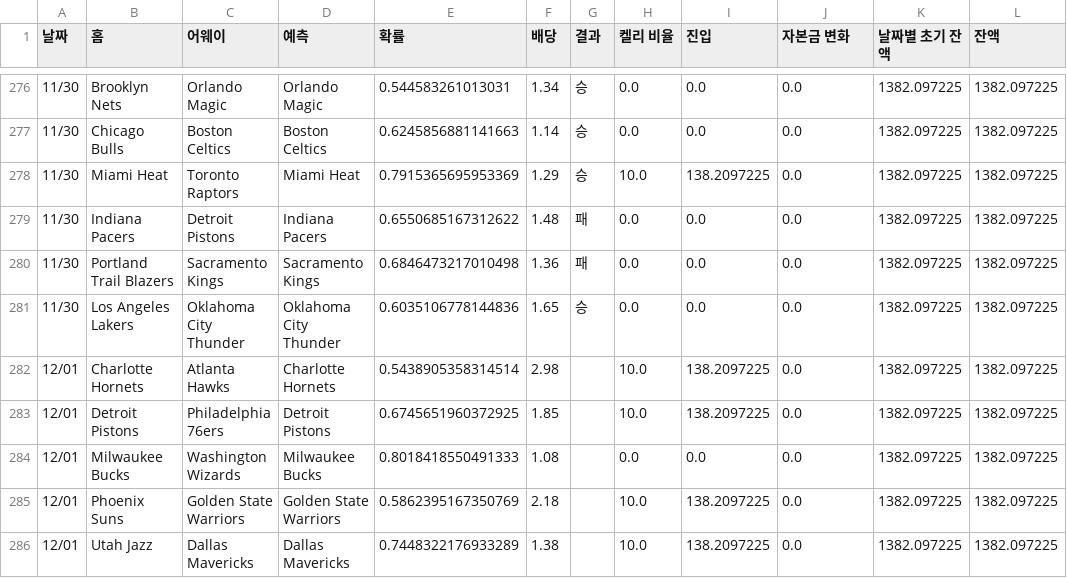
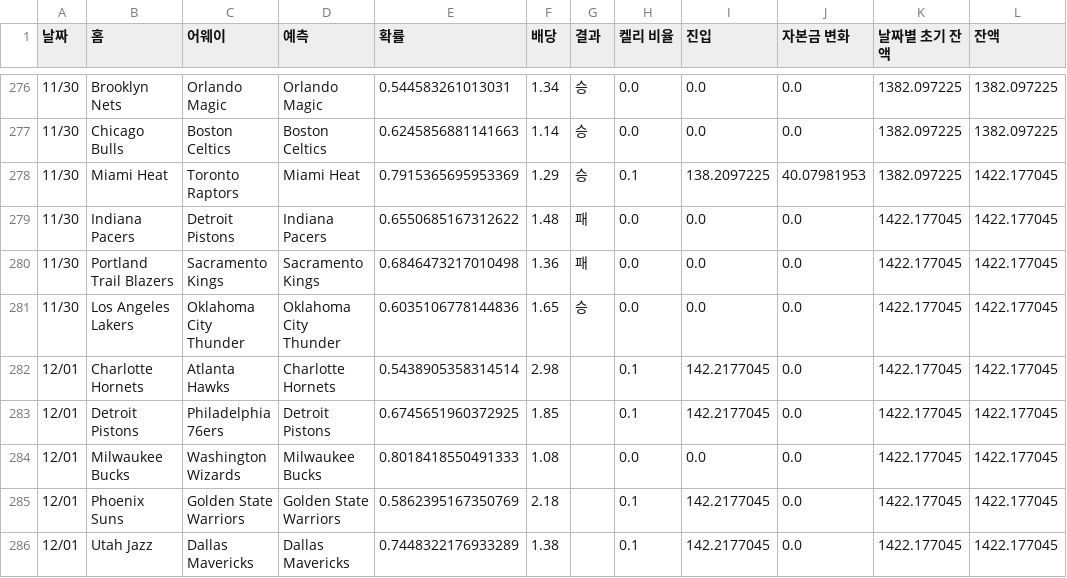
Before and after one commit to jammytone/NBA-Machine-Learning-Sports-Betting, a CSV file: NBA_승패_최종 - 승패.csv, drawn as a sheet; only a part is shown, gaps mark what is left out.

Commit message:
Update interface improvements

```diff
--- a/NBA_승패_최종 - 승패.csv
+++ b/NBA_승패_최종 - 승패.csv
@@ -277,10 +277,10 @@
 11/30,Chicago Bulls,Boston Celtics,Boston Celtics,0.6245856881141663,1.14,승,0.0,0.0,0.0,1382.097225,1382.097225
-11/30,Miami Heat,Toronto Raptors,Miami Heat,0.7915365695953369,1.29,승,10.0,138.2097225,0.0,1382.097225,1382.097225
-11/30,Indiana Pacers,Detroit Pistons,Indiana Pacers,0.6550685167312622,1.48,패,0.0,0.0,0.0,1382.097225,1382.097225
-11/30,Portland Trail Blazers,Sacramento Kings,Sacramento Kings,0.6846473217010498,1.36,패,0.0,0.0,0.0,1382.097225,1382.097225
-11/30,Los Angeles Lakers,Oklahoma City Thunder,Oklahoma City Thunder,0.6035106778144836,1.65,승,0.0,0.0,0.0,1382.097225,1382.097225
-12/01,Charlotte Hornets,Atlanta Hawks,Charlotte Hornets,0.5438905358314514,2.98,,10.0,138.2097225,0.0,1382.097225,1382.097225
-12/01,Detroit Pistons,Philadelphia 76ers,Detroit Pistons,0.6745651960372925,1.85,,10.0,138.2097225,0.0,1382.097225,1382.097225
-12/01,Milwaukee Bucks,Washington Wizards,Milwaukee Bucks,0.8018418550491333,1.08,,0.0,0.0,0.0,1382.097225,1382.097225
-12/01,Phoenix Suns,Golden State Warriors,Golden State Warriors,0.5862395167350769,2.18,,10.0,138.2097225,0.0,1382.097225,1382.097225
-12/01,Utah Jazz,Dallas Mavericks,Dallas Mavericks,0.7448322176933289,1.38,,10.0,138.2097225,0.0,1382.097225,1382.097225
+11/30,Miami Heat,Toronto Raptors,Miami Heat,0.7915365695953369,1.29,승,0.1,138.2097225,40.07981953,1382.097225,1422.177045
+11/30,Indiana Pacers,Detroit Pistons,Indiana Pacers,0.6550685167312622,1.48,패,0.0,0.0,0.0,1422.177045,1422.177045
+11/30,Portland Trail Blazers,Sacramento Kings,Sacramento Kings,0.6846473217010498,1.36,패,0.0,0.0,0.0,1422.177045,1422.177045
+11/30,Los Angeles Lakers,Oklahoma City Thunder,Oklahoma City Thunder,0.6035106778144836,1.65,승,0.0,0.0,0.0,1422.177045,1422.177045
+12/01,Charlotte Hornets,Atlanta Hawks,Charlotte Hornets,0.5438905358314514,2.98,,0.1,142.2177045,0.0,1422.177045,1422.177045
+12/01,Detroit Pistons,Philadelphia 76ers,Detroit Pistons,0.6745651960372925,1.85,,0.1,142.2177045,0.0,1422.177045,1422.177045
+12/01,Milwaukee Bucks,Washington Wizards,Milwaukee Bucks,0.8018418550491333,1.08,,0.0,0.0,0.0,1422.177045,1422.177045
+12/01,Phoenix Suns,Golden State Warriors,Golden State Warriors,0.5862395167350769,2.18,,0.1,142.2177045,0.0,1422.177045,1422.177045
+12/01,Utah Jazz,Dallas Mavericks,Dallas Mavericks,0.7448322176933289,1.38,,0.1,142.2177045,0.0,1422.177045,1422.177045
```
